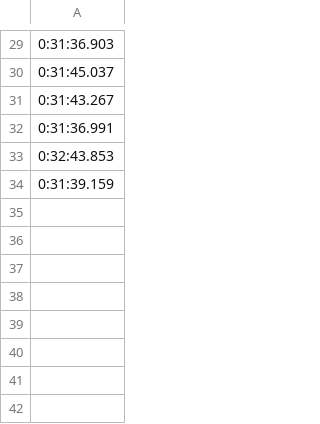
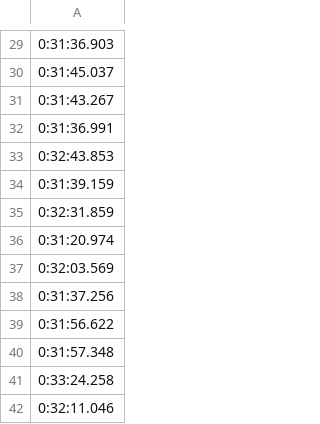
Before and after one commit to JervenBolleman/shenadoahgctest, a CSV file: shenandoah-build-126-jdk10.csv, drawn as a sheet; only a part is shown, gaps mark what is left out.

```diff
--- a/shenandoah-build-126-jdk10.csv
+++ b/shenandoah-build-126-jdk10.csv
@@ -34 +34,9 @@
 0:31:39.159
+0:32:31.859
+0:31:20.974
+0:32:03.569
+0:31:37.256
+0:31:56.622
+0:31:57.348
+0:33:24.258
+0:32:11.046
```
Also changed, not shown: parallelgc-build-126-jdk10.csv.
